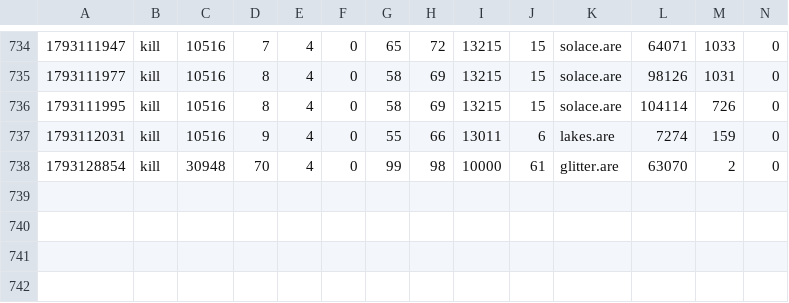
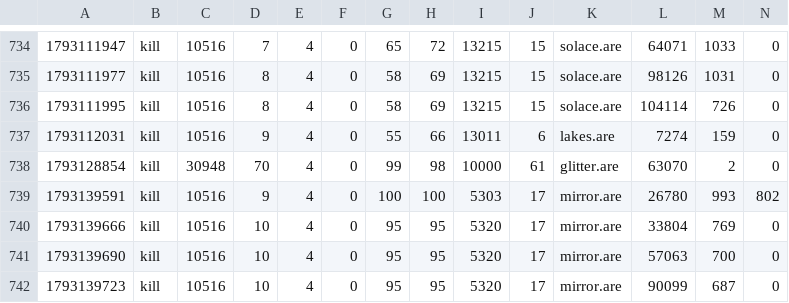
Before and after one commit to jeremydbean/toc2026, a TSV file: log/progress.tsv, drawn as a sheet; only a part is shown, gaps mark what is left out; rows hold the shown columns only; the diff names each change by its address in the sheet, - before the commit and + after, or states it on an @@ line.

```diff
--- a/log/progress.tsv
+++ b/log/progress.tsv
+row 739: 1793139591 | kill | 10516 | 9 | 4 | 0 | 100 | 100 | 5303 | 17 | mirror.are | 26780 | 993 | 802
+row 740: 1793139666 | kill | 10516 | 10 | 4 | 0 | 95 | 95 | 5320 | 17 | mirror.are | 33804 | 769 | 0
+row 741: 1793139690 | kill | 10516 | 10 | 4 | 0 | 95 | 95 | 5320 | 17 | mirror.are | 57063 | 700 | 0
+row 742: 1793139723 | kill | 10516 | 10 | 4 | 0 | 95 | 95 | 5320 | 17 | mirror.are | 90099 | 687 | 0
```
Also changed, not shown: log/webadmin-events.tsv, player/recovery/ledger.tsv, 5 other files.
